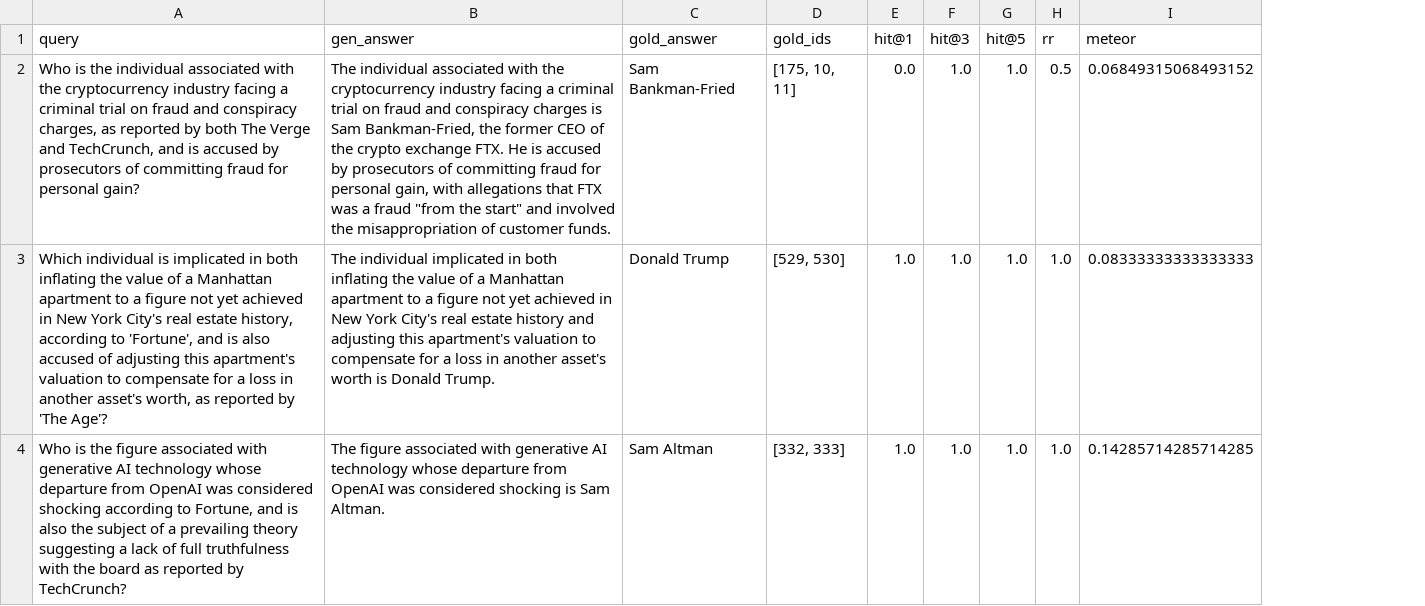
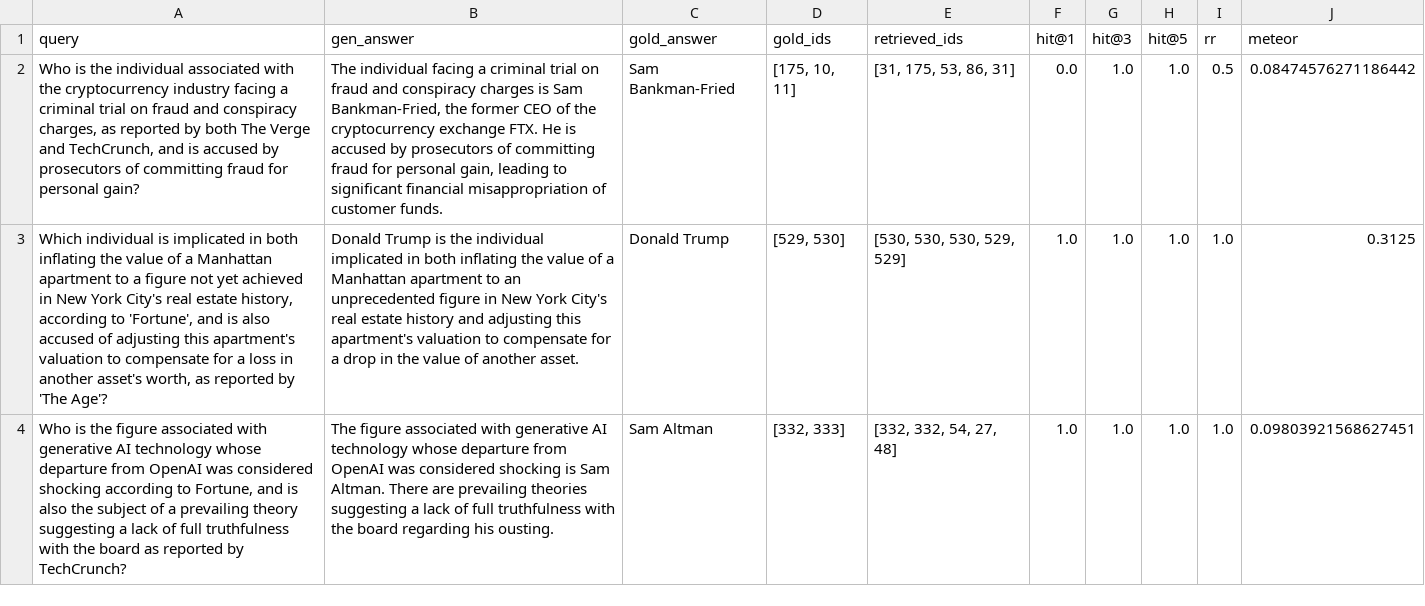
Before and after one commit to Herseybb/EvalRAG, a CSV file: result/result.csv, drawn as a sheet; only a part is shown; addresses are those after the commit; the diff covers the shown part only; the diff names each change by its address in the sheet, - before the commit and + after, or states it on an @@ line.

```diff
--- a/result/result.csv
+++ b/result/result.csv
+column E (retrieved_ids), rows 2-4: [31, 175, 53, 86, 31] | [530, 530, 530, 529, 529] | [332, 332, 54, 27, 48]
-B2 (gen_answer): The individual associated with the cryptocurrency industry facing a criminal trial on fraud and conspiracy charges is Sam Bankman-Fried, the former CEO of the crypto exchange FTX. He is accused by prosecutors of committing fraud for personal gain, with allegations that FTX was a fraud "from the start" and involved the misappropriation of…
+B2 (gen_answer): The individual facing a criminal trial on fraud and conspiracy charges is Sam Bankman-Fried, the former CEO of the cryptocurrency exchange FTX. He is accused by prosecutors of committing fraud for personal gain, leading to significant financial misappropriation of…
-J2 (meteor): 0.06849315068493152
+J2 (meteor): 0.08474576271186442
-B3 (gen_answer): The individual implicated in both inflating the value of a Manhattan apartment to a figure not yet achieved in New York City's real estate history and adjusting this apartment's valuation to compensate for a loss in another asset's worth is Donald Trump.
+B3 (gen_answer): Donald Trump is the individual implicated in both inflating the value of a Manhattan apartment to an unprecedented figure in New York City's real estate history and adjusting this apartment's valuation to compensate for a drop in the value of another asset.
-J3 (meteor): 0.08333333333333333
+J3 (meteor): 0.3125
-B4 (gen_answer): …Sam Altman.
+B4 (gen_answer): …Sam Altman. There are prevailing theories suggesting a lack of full truthfulness with the board regarding his ousting.
-J4 (meteor): 0.14285714285714285
+J4 (meteor): 0.09803921568627451
```
Also changed, not shown: 10 edited cells elsewhere in this file, 1 other file.
